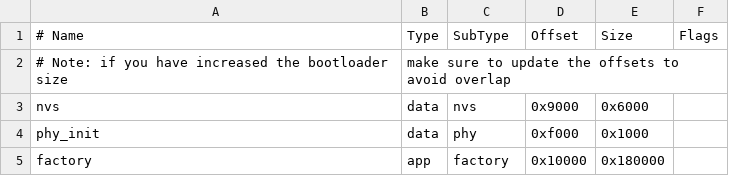
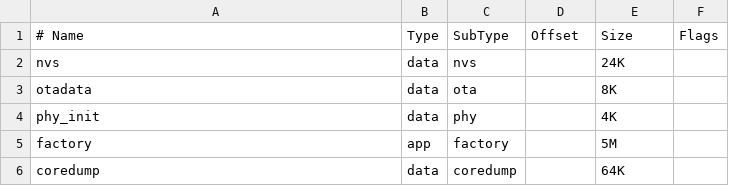
Before and after one commit to dnwitko/Elegoo-AI-Robot, a CSV file: partitions.csv, drawn as a sheet.

```diff
--- a/partitions.csv
+++ b/partitions.csv
@@ -1,5 +1,6 @@
 # Name,   Type, SubType, Offset,  Size, Flags
-# Note: if you have increased the bootloader size, make sure to update the offsets to avoid overlap
-nvs,      data, nvs,     0x9000,  0x6000,
-phy_init, data, phy,     0xf000,  0x1000,
-factory,  app,  factory, 0x10000, 0x180000,
+nvs,      data, nvs,     ,        24K
+otadata,  data, ota,     ,        8K
+phy_init, data, phy,     ,        4K
+factory,  app,  factory, ,        5M
+coredump, data, coredump,,        64K
```
Also changed, not shown: 42 other files.
